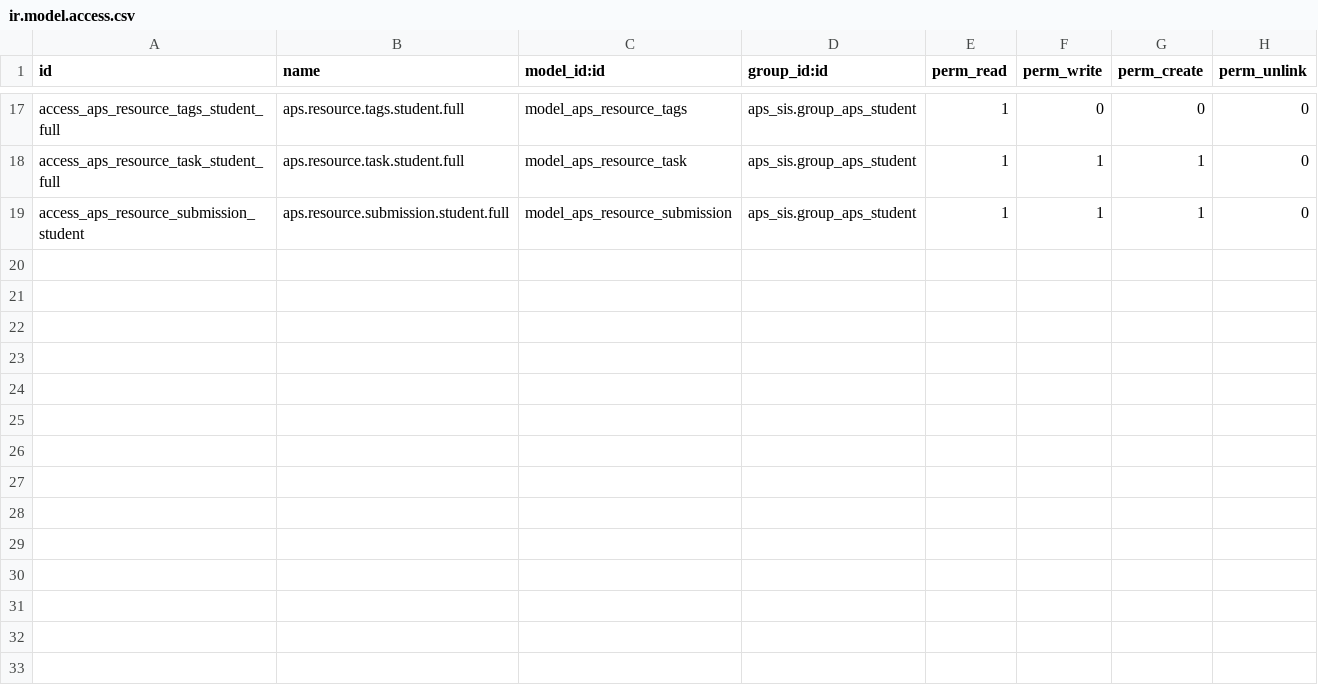
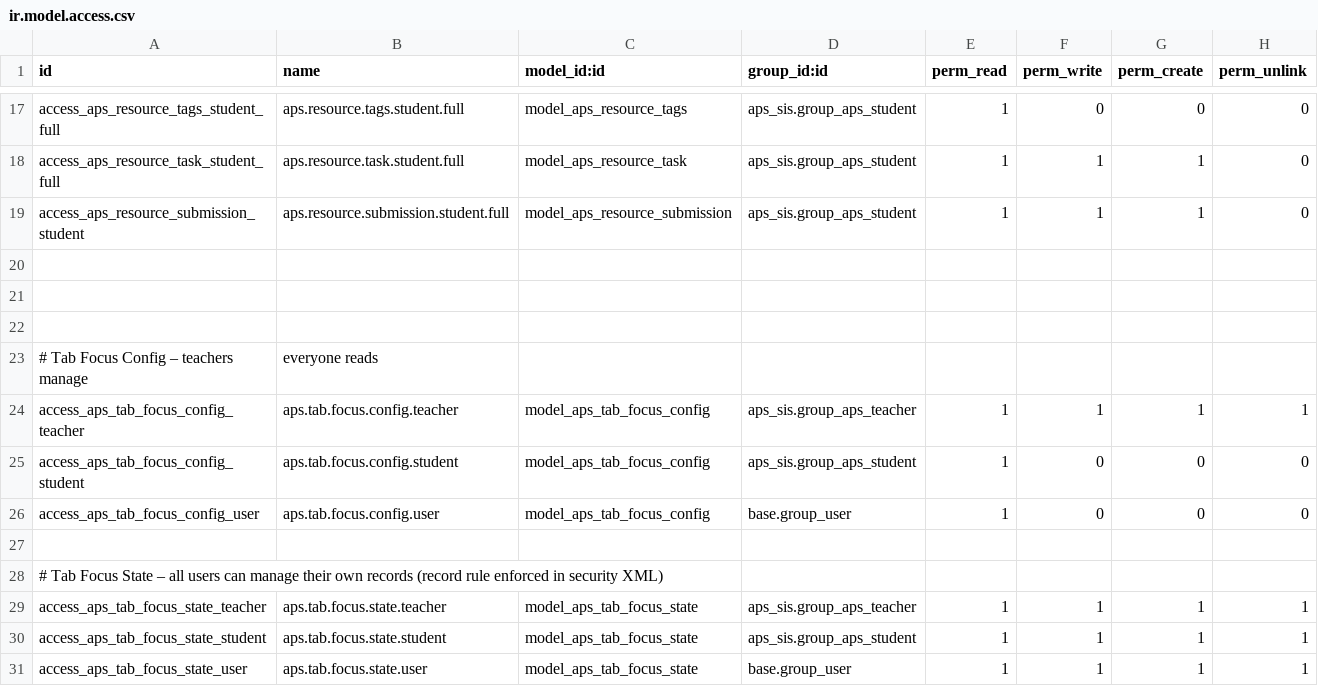
Before and after one commit to agrogers/aps_sis, a CSV file: security/ir.model.access.csv, drawn as a sheet; only a part is shown, gaps mark what is left out.

```diff
--- a/security/ir.model.access.csv
+++ b/security/ir.model.access.csv
@@ -19 +19,13 @@ access_aps_resource_task_student_full,aps.resource.task.student.full,model_aps_r
 access_aps_resource_submission_student,aps.resource.submission.student.full,model_aps_resource_submission,aps_sis.group_aps_student,1,1,1,0
+
+
+
+# Tab Focus Config – teachers manage, everyone reads
+access_aps_tab_focus_config_teacher,aps.tab.focus.config.teacher,model_aps_tab_focus_config,aps_sis.group_aps_teacher,1,1,1,1
+access_aps_tab_focus_config_student,aps.tab.focus.config.student,model_aps_tab_focus_config,aps_sis.group_aps_student,1,0,0,0
+access_aps_tab_focus_config_user,aps.tab.focus.config.user,model_aps_tab_focus_config,base.group_user,1,0,0,0
+
+# Tab Focus State – all users can manage their own records (record rule enforced in security XML)
+access_aps_tab_focus_state_teacher,aps.tab.focus.state.teacher,model_aps_tab_focus_state,aps_sis.group_aps_teacher,1,1,1,1
+access_aps_tab_focus_state_student,aps.tab.focus.state.student,model_aps_tab_focus_state,aps_sis.group_aps_student,1,1,1,1
+access_aps_tab_focus_state_user,aps.tab.focus.state.user,model_aps_tab_focus_state,base.group_user,1,1,1,1
```
Also changed, not shown: 7 other files.
